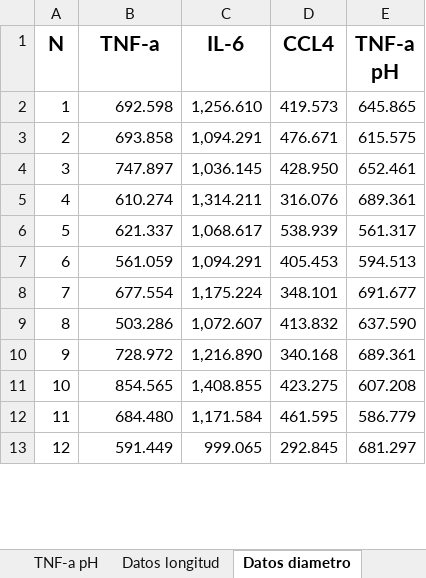
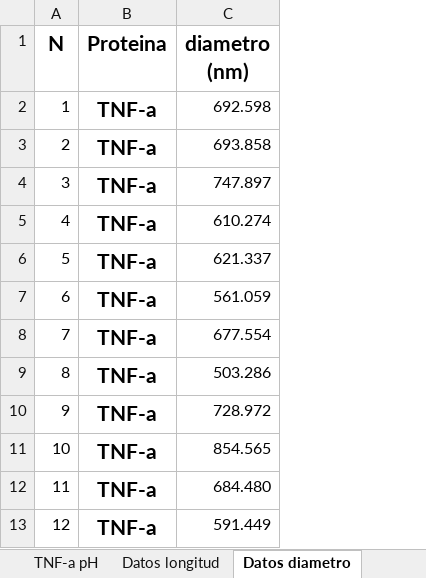
Before and after one commit to Danielalpez/Tarea_DL_DBT845, an Excel workbook: Analisis_Datos/Datos/Datos_Medicion_IBs.xlsx, sheet Datos diametro, drawn as a sheet; only a part is shown; values as stored, in another font and other column widths than the file's, no borders; removed rows and columns are numbered as before the commit, all else as after; the diff covers the shown part only; the diff names each change by its address in the sheet, - before the commit and + after, or states it on an @@ line.

```diff
--- a/Analisis_Datos/Datos/Datos_Medicion_IBs.xlsx (sheet Datos diametro)
+++ b/Analisis_Datos/Datos/Datos_Medicion_IBs.xlsx (sheet Datos diametro)
+column B (Proteina), rows 2-13: all TNF-a
-column C (IL-6), rows 2-13: 1,256.610 | 1,094.291 | 1,036.145 | 1,314.211 | 1,068.617 | 1,094.291 | 1,175.224 | 1,072.607 | 1,216.890 | 1,408.855 | 1,171.584 | 999.065
-column D (CCL4), rows 2-13: 419.573 | 476.671 | 428.950 | 316.076 | 538.939 | 405.453 | 348.101 | 413.832 | 340.168 | 423.275 | 461.595 | 292.845
-column E (TNF-a pH), rows 2-13: 645.865 | 615.575 | 652.461 | 689.361 | 561.317 | 594.513 | 691.677 | 637.590 | 689.361 | 607.208 | 586.779 | 681.297
-C1: TNF-a
+C1: diametro (nm)
```
Also changed, not shown: 605 added rows elsewhere in this sheet, sheet Datos longitud, Analisis_Datos/Datos/Datos_expresion_genica.xlsx, 4 other files.
